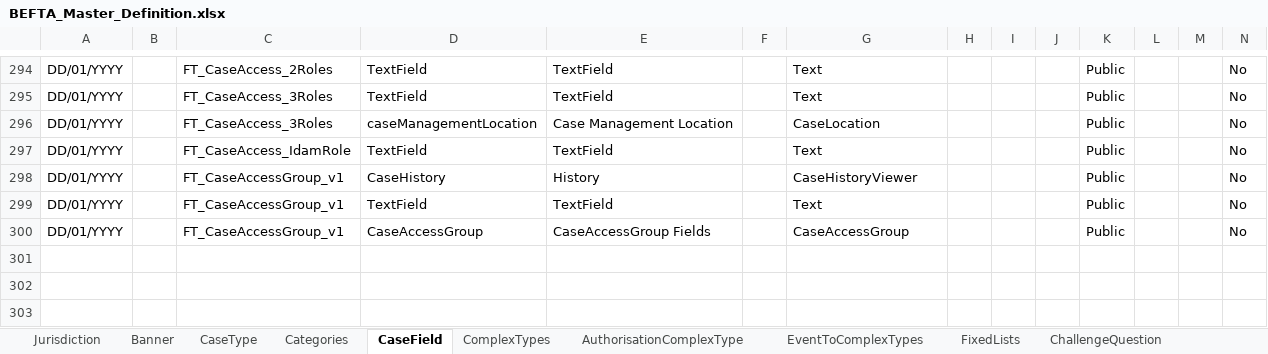
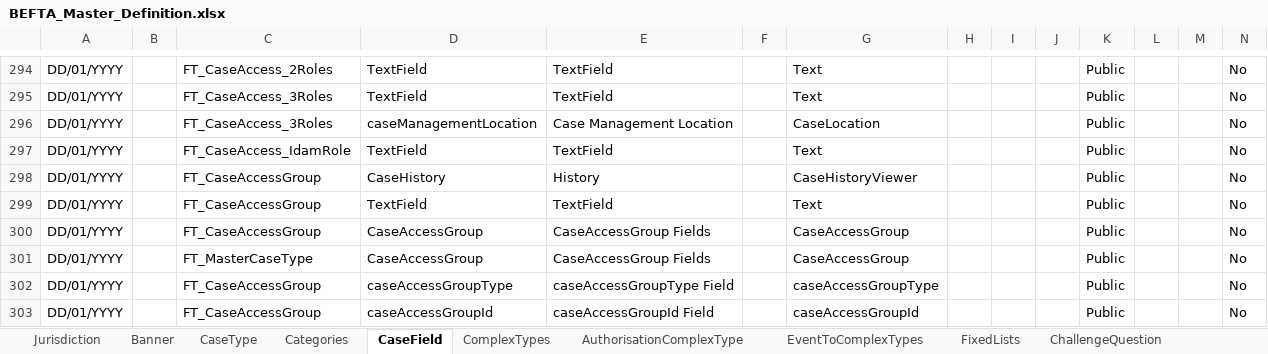
Before and after one commit to hmcts/ccd-test-definitions, an Excel workbook: src/main/resources/uk/gov/hmcts/ccd/test_definitions/excel/BEFTA_Master_Definition.xlsx, sheet CaseField, drawn as a sheet; only a part is shown, gaps mark what is left out; values as stored, in another font and other column widths than the file's, no borders; table styles not drawn; rows hold the shown columns only; the diff names each change by its address in the sheet, - before the commit and + after, or states it on an @@ line.

Commit message:
GA-2 Create a new Complex Base Type - CaseAccessGroup

```diff
--- a/src/main/resources/uk/gov/hmcts/ccd/test_definitions/excel/BEFTA_Master_Definition.xlsx (sheet CaseField)
+++ b/src/main/resources/uk/gov/hmcts/ccd/test_definitions/excel/BEFTA_Master_Definition.xlsx (sheet CaseField)
-C298:C300: FT_CaseAccessGroup_v1
+C298:C300: FT_CaseAccessGroup
+row 301: DD/01/YYYY |  | FT_MasterCaseType | CaseAccessGroup | CaseAccessGroup Fields |  | CaseAccessGroup |  |  |  | Public |  |  | No
+row 302: DD/01/YYYY |  | FT_CaseAccessGroup | caseAccessGroupType | caseAccessGroupType Field |  | caseAccessGroupType |  |  |  | Public |  |  | No
+row 303: DD/01/YYYY |  | FT_CaseAccessGroup | caseAccessGroupId | caseAccessGroupId Field |  | caseAccessGroupId |  |  |  | Public |  |  | No
```
Also changed, not shown: sheet CaseEventToFields, sheet AuthorisationCaseField, sheet AuthorisationCaseState, sheet ComplexTypes, sheet AuthorisationCaseEvent, sheet EventToComplexTypes, 10 more sheets.
